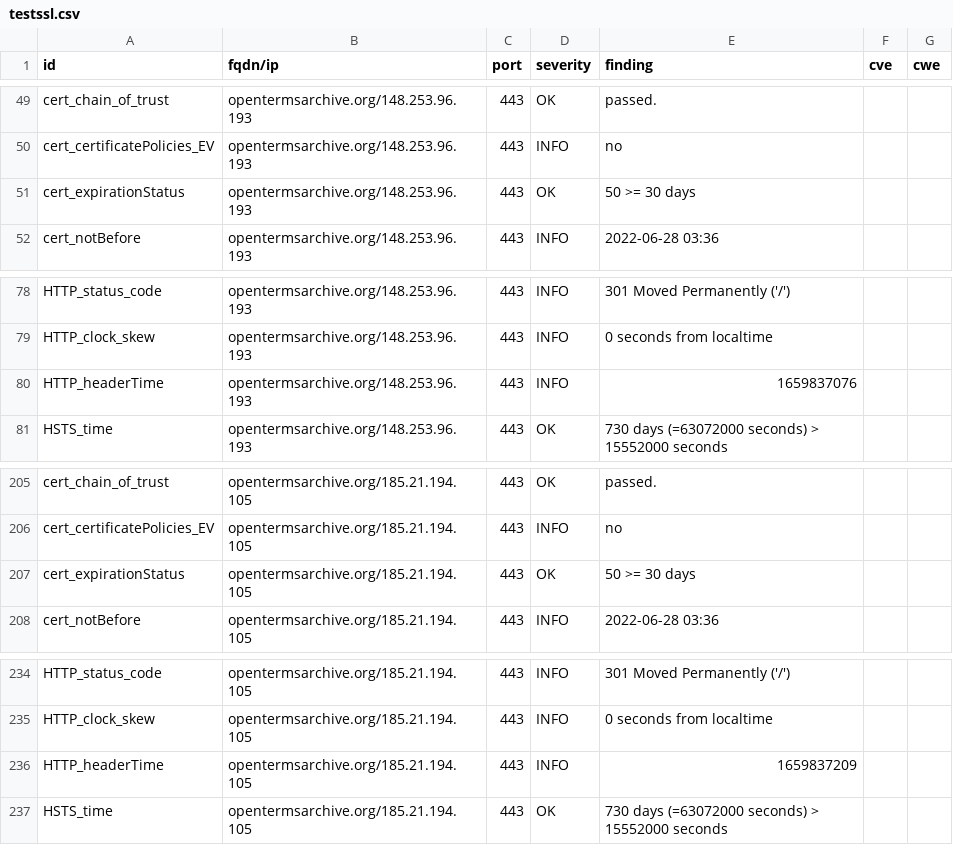
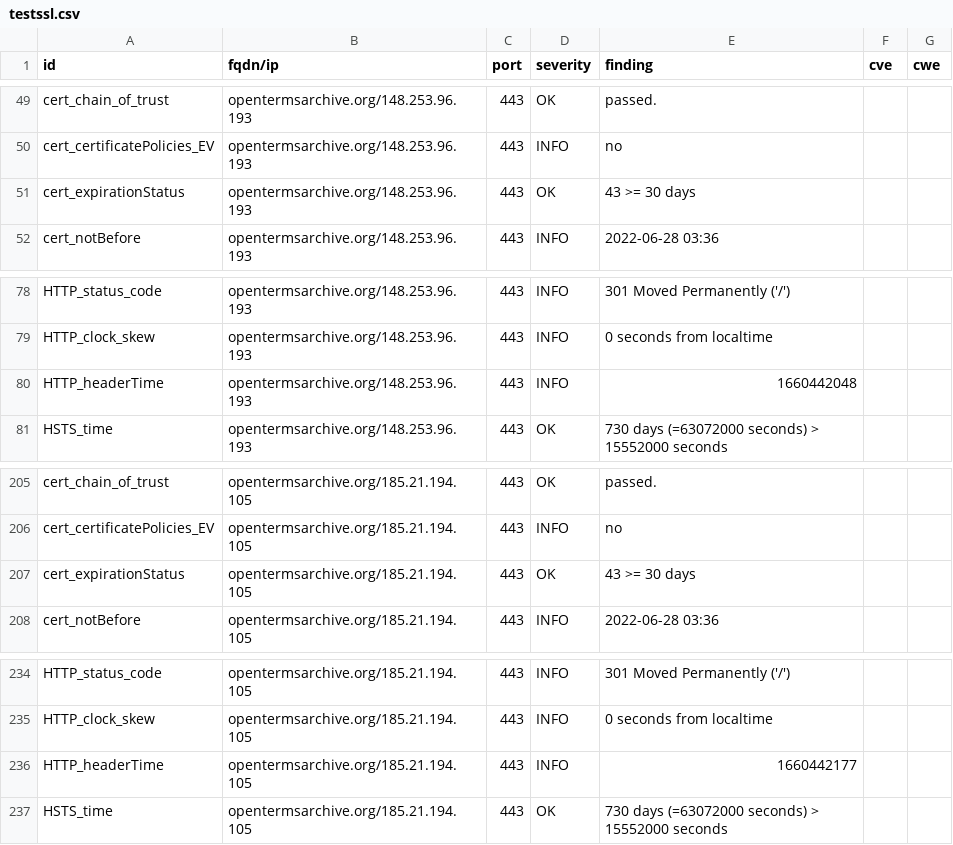
Before and after one commit to OpenTermsArchive/dashlord, a CSV file: results/aHR0cHM6Ly9vcGVudGVybXNhcmNoaXZlLm9yZy9mcg==/testssl.csv, drawn as a sheet; only a part is shown, gaps mark what is left out.

```diff
--- a/results/aHR0cHM6Ly9vcGVudGVybXNhcmNoaXZlLm9yZy9mcg==/testssl.csv
+++ b/results/aHR0cHM6Ly9vcGVudGVybXNhcmNoaXZlLm9yZy9mcg==/testssl.csv
@@ -50,3 +50,3 @@
 "cert_certificatePolicies_EV","opentermsarchive.org/148.253.96.193","443","INFO","no","",""
-"cert_expirationStatus","opentermsarchive.org/148.253.96.193","443","OK","50 >= 30 days","",""
+"cert_expirationStatus","opentermsarchive.org/148.253.96.193","443","OK","43 >= 30 days","",""
 "cert_notBefore","opentermsarchive.org/148.253.96.193","443","INFO","2022-06-28 03:36","",""
@@ -79,3 +79,3 @@
 "HTTP_clock_skew","opentermsarchive.org/148.253.96.193","443","INFO","0 seconds from localtime","",""
-"HTTP_headerTime","opentermsarchive.org/148.253.96.193","443","INFO","1659837076","",""
+"HTTP_headerTime","opentermsarchive.org/148.253.96.193","443","INFO","1660442048","",""
 "HSTS_time","opentermsarchive.org/148.253.96.193","443","OK","730 days (=63072000 seconds) > 15552000 seconds","",""
@@ -206,3 +206,3 @@
 "cert_certificatePolicies_EV","opentermsarchive.org/185.21.194.105","443","INFO","no","",""
-"cert_expirationStatus","opentermsarchive.org/185.21.194.105","443","OK","50 >= 30 days","",""
+"cert_expirationStatus","opentermsarchive.org/185.21.194.105","443","OK","43 >= 30 days","",""
 "cert_notBefore","opentermsarchive.org/185.21.194.105","443","INFO","2022-06-28 03:36","",""
@@ -235,3 +235,3 @@
 "HTTP_clock_skew","opentermsarchive.org/185.21.194.105","443","INFO","0 seconds from localtime","",""
-"HTTP_headerTime","opentermsarchive.org/185.21.194.105","443","INFO","1659837209","",""
+"HTTP_headerTime","opentermsarchive.org/185.21.194.105","443","INFO","1660442177","",""
 "HSTS_time","opentermsarchive.org/185.21.194.105","443","OK","730 days (=63072000 seconds) > 15552000 seconds","",""
```
Also changed, not shown: 13 other files.
